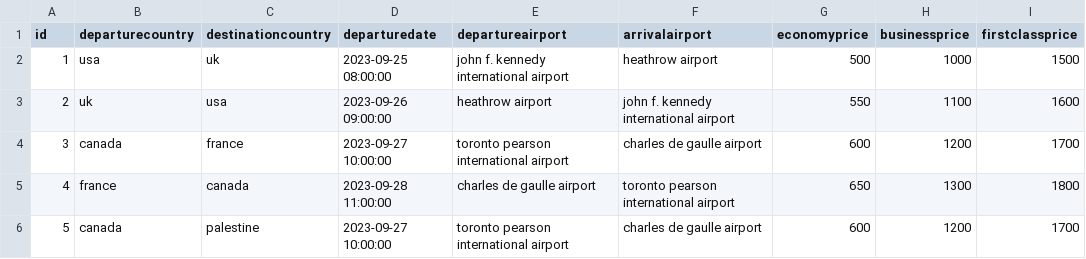
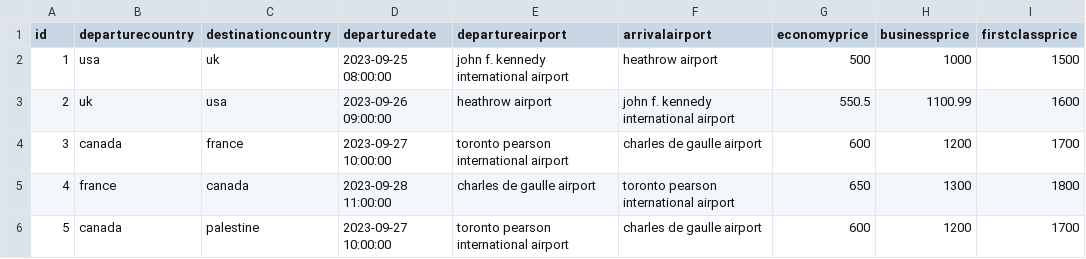
Before and after one commit to TasbeehTakrori/Airport-Ticket-Booking, a CSV file: DataBase/FlightDB.csv, drawn as a sheet.

```diff
--- a/DataBase/FlightDB.csv
+++ b/DataBase/FlightDB.csv
@@ -2,3 +2,3 @@ id,departurecountry,destinationcountry,departuredate,departureairport,arrivalair
 1,usa,uk,2023-09-25 08:00:00,john f. kennedy international airport,heathrow airport,500,1000,1500
-2,uk,usa,2023-09-26 09:00:00,heathrow airport,john f. kennedy international airport,550,1100,1600
+2,uk,usa,2023-09-26 09:00:00,heathrow airport,john f. kennedy international airport,550.5,1100.99,1600
 3,canada,france,2023-09-27 10:00:00,toronto pearson international airport,charles de gaulle airport,600,1200,1700
```
Also changed, not shown: 12 other files.
